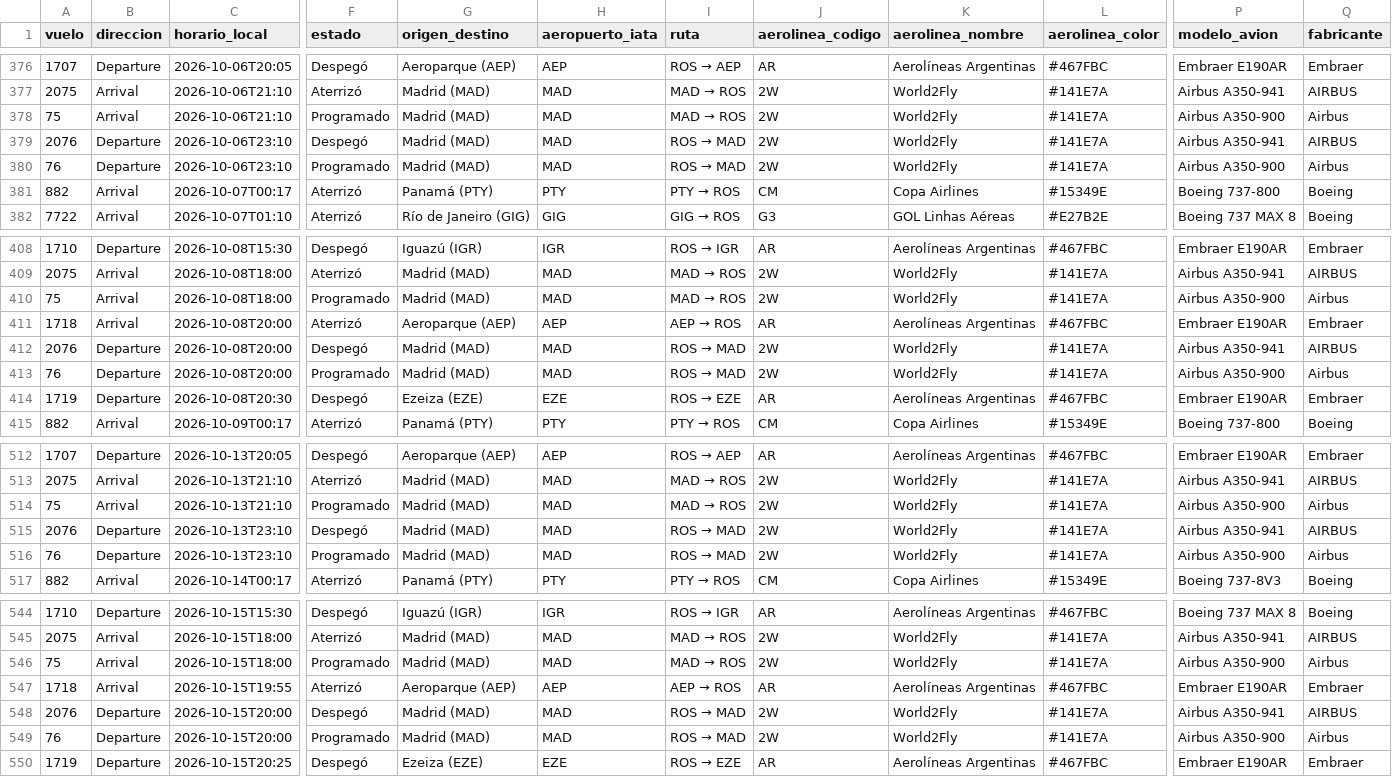
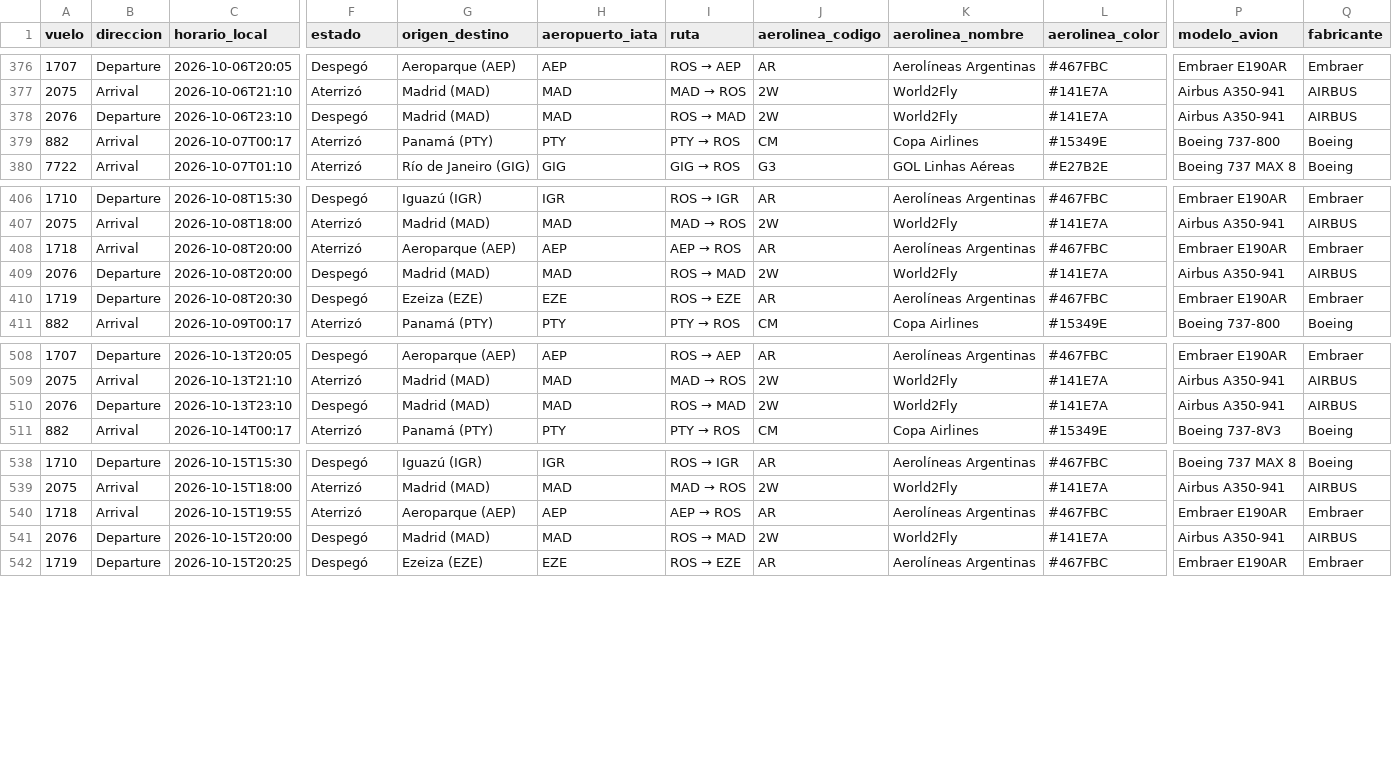
Before and after one commit to arqderman-tech/aeroros, a CSV file: vuelos_ros_historico.csv, drawn as a sheet; only a part is shown, gaps mark what is left out; rows hold the shown columns only; the diff names each change by its address in the sheet, - before the commit and + after, or states it on an @@ line.

```diff
--- a/vuelos_ros_historico.csv
+++ b/vuelos_ros_historico.csv
-row 378: 75 | Arrival | 2026-10-06T21:10 | Programado | Madrid (MAD) | MAD | MAD → ROS | 2W | World2Fly | #141E7A | Airbus A350-900 | Airbus
-row 380: 76 | Departure | 2026-10-06T23:10 | Programado | Madrid (MAD) | MAD | ROS → MAD | 2W | World2Fly | #141E7A | Airbus A350-900 | Airbus
-row 410: 75 | Arrival | 2026-10-08T18:00 | Programado | Madrid (MAD) | MAD | MAD → ROS | 2W | World2Fly | #141E7A | Airbus A350-900 | Airbus
-row 413: 76 | Departure | 2026-10-08T20:00 | Programado | Madrid (MAD) | MAD | ROS → MAD | 2W | World2Fly | #141E7A | Airbus A350-900 | Airbus
-row 514: 75 | Arrival | 2026-10-13T21:10 | Programado | Madrid (MAD) | MAD | MAD → ROS | 2W | World2Fly | #141E7A | Airbus A350-900 | Airbus
-row 516: 76 | Departure | 2026-10-13T23:10 | Programado | Madrid (MAD) | MAD | ROS → MAD | 2W | World2Fly | #141E7A | Airbus A350-900 | Airbus
-row 546: 75 | Arrival | 2026-10-15T18:00 | Programado | Madrid (MAD) | MAD | MAD → ROS | 2W | World2Fly | #141E7A | Airbus A350-900 | Airbus
-row 549: 76 | Departure | 2026-10-15T20:00 | Programado | Madrid (MAD) | MAD | ROS → MAD | 2W | World2Fly | #141E7A | Airbus A350-900 | Airbus
```
Also changed, not shown: reporte_asientos_aerolinea.csv, reporte_asientos_mes_aero_ruta.csv, 4 other files.
